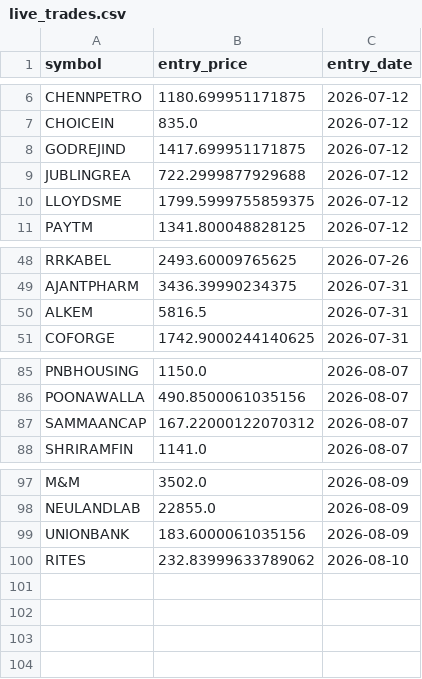
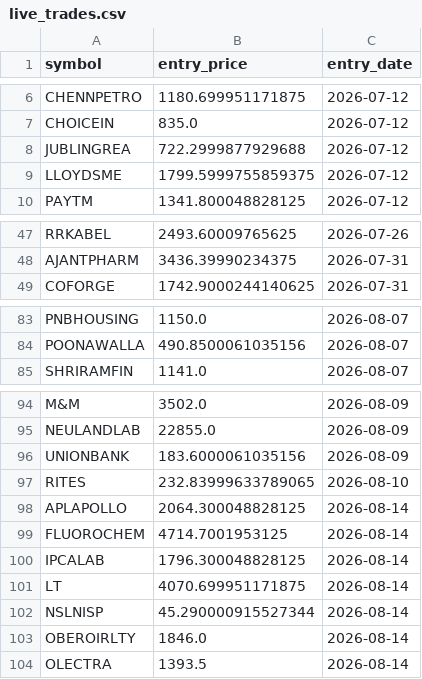
Before and after one commit to ppparthpatel49/Multitimeframestock1, a CSV file: live_trades.csv, drawn as a sheet; only a part is shown, gaps mark what is left out.

```diff
--- a/live_trades.csv
+++ b/live_trades.csv
@@ -7,3 +7,2 @@ CHENNPETRO,1180.699951171875,2026-07-12
 CHOICEIN,835.0,2026-07-12
-GODREJIND,1417.699951171875,2026-07-12
 JUBLINGREA,722.2999877929688,2026-07-12
@@ -49,3 +48,2 @@ RRKABEL,2493.60009765625,2026-07-26
 AJANTPHARM,3436.39990234375,2026-07-31
-ALKEM,5816.5,2026-07-31
 COFORGE,1742.9000244140625,2026-07-31
@@ -86,3 +84,2 @@ PNBHOUSING,1150.0,2026-08-07
 POONAWALLA,490.8500061035156,2026-08-07
-SAMMAANCAP,167.22000122070312,2026-08-07
 SHRIRAMFIN,1141.0,2026-08-07
@@ -99,2 +96,9 @@ NEULANDLAB,22855.0,2026-08-09
 UNIONBANK,183.6000061035156,2026-08-09
-RITES,232.83999633789062,2026-08-10
+RITES,232.83999633789065,2026-08-10
+APLAPOLLO,2064.300048828125,2026-08-14
+FLUOROCHEM,4714.7001953125,2026-08-14
+IPCALAB,1796.300048828125,2026-08-14
+LT,4070.699951171875,2026-08-14
+NSLNISP,45.290000915527344,2026-08-14
+OBEROIRLTY,1846.0,2026-08-14
+OLECTRA,1393.5,2026-08-14
```
Also changed, not shown: trade_journal.csv.
